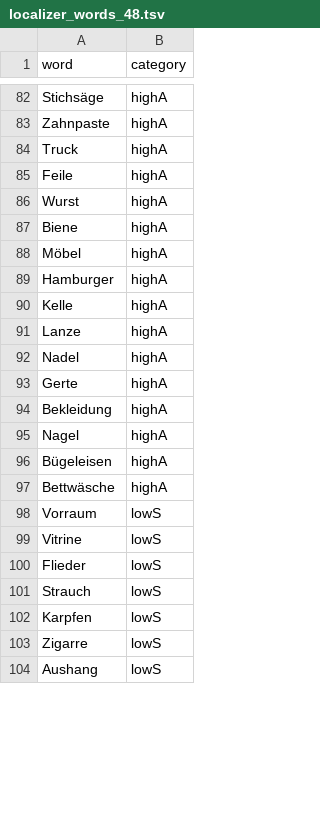
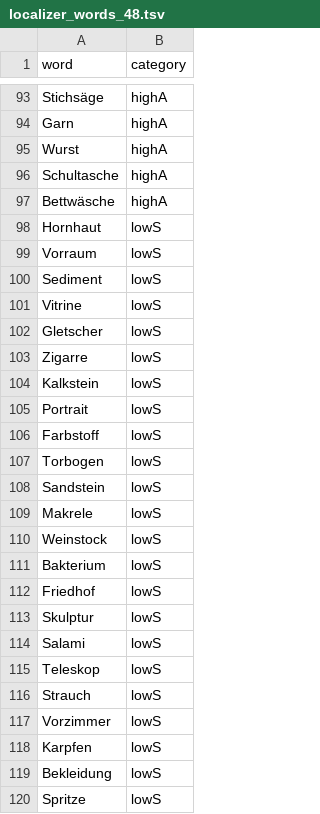
Before and after one commit to andreabruera/german_avocado, a TSV file: txt_results/localizer/48/localizer_words_48.tsv, drawn as a sheet; only a part is shown, gaps mark what is left out; the shorter side is filled out with more unchanged rows; removed rows and columns are numbered as before the commit, all else as after; the diff covers the shown part only; the diff names each change by its address in the sheet, - before the commit and + after, or states it on an @@ line.

```diff
--- a/txt_results/localizer/48/localizer_words_48.tsv
+++ b/txt_results/localizer/48/localizer_words_48.tsv
-A94 (word): Zahnpaste
+A94 (word): Garn
@@ row 84 moved to row 88: Truck @@
-row 85: Feile | highA
-row 87: Biene | highA
-row 88: Möbel | highA
@@ row 89 moved to row 86: Hamburger @@
-row 90: Kelle | highA
@@ row 91 moved to row 84: Lanze @@
-A96 (word): Nadel
+A96 (word): Schultasche
-row 93: Gerte | highA
@@ row 94 moved to row 58: Bekleidung @@
@@ row 95 moved to row 92: Nagel @@
@@ row 96 moved to row 73: Bügeleisen @@
@@ row 113 moved to row 98: Hornhaut @@
+row 100: Sediment | lowS
+row 102: Gletscher | lowS
+row 103: Zigarre | lowS
+row 104: Kalkstein | lowS
@@ row 126 moved to row 105: Portrait @@
@@ row 144 moved to row 106: Farbstoff @@
@@ row 128 moved to row 107: Torbogen @@
+row 108: Sandstein | lowS
@@ row 106 moved to row 109: Makrele @@
+row 110: Weinstock | lowS
+row 111: Bakterium | lowS
-A112 (word): Flieder
+A112 (word): Friedhof
@@ row 121 moved to row 113: Skulptur @@
+row 114: Salami | lowS
@@ row 119 moved to row 115: Teleskop @@
+row 117: Vorzimmer | lowS
-A119 (word): Zigarre
+A119 (word): Bekleidung
@@ row 105 moved to row 120: Spritze @@
```
Also changed, not shown: 10 added rows, 14 removed rows, 86 moved rows and 18 edited cells elsewhere in this file, two_lists/good_only/36/one_pairwise_comparisons_main_experiment_good_only_36.tsv, two_lists/good_only/42/one_pairwise_comparisons_main_experiment_good_only_42.tsv, 34 other files.
